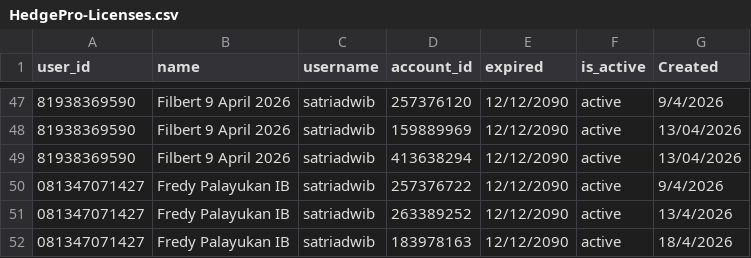
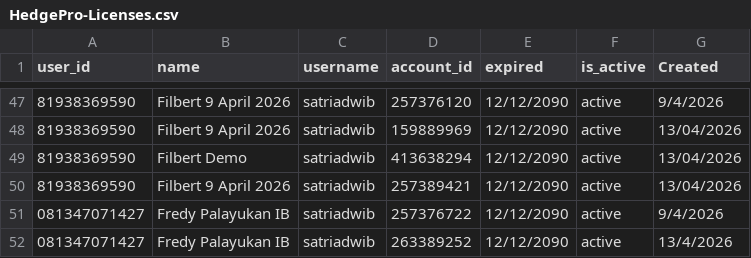
Before and after one commit to satriadwibagaskara/HedgePro-Licenses, a CSV file: HedgePro-Licenses.csv, drawn as a sheet; only a part is shown, gaps mark what is left out; the shorter side is filled out with more unchanged rows.

Commit message:
Update license details for Filbert and add new entry

```diff
--- a/HedgePro-Licenses.csv
+++ b/HedgePro-Licenses.csv
@@ -48,3 +48,4 @@ user_id,name,username,account_id,expired,is_active,Created
 81938369590,Filbert 9 April 2026,satriadwib,159889969,12/12/2090,active,13/04/2026
-81938369590,Filbert 9 April 2026,satriadwib,413638294,12/12/2090,active,13/04/2026
+81938369590,Filbert Demo,satriadwib,413638294,12/12/2090,active,13/04/2026
+81938369590,Filbert 9 April 2026,satriadwib,257389421,12/12/2090,active,13/04/2026
 081347071427,Fredy Palayukan IB,satriadwib,257376722,12/12/2090,active,9/4/2026
```
